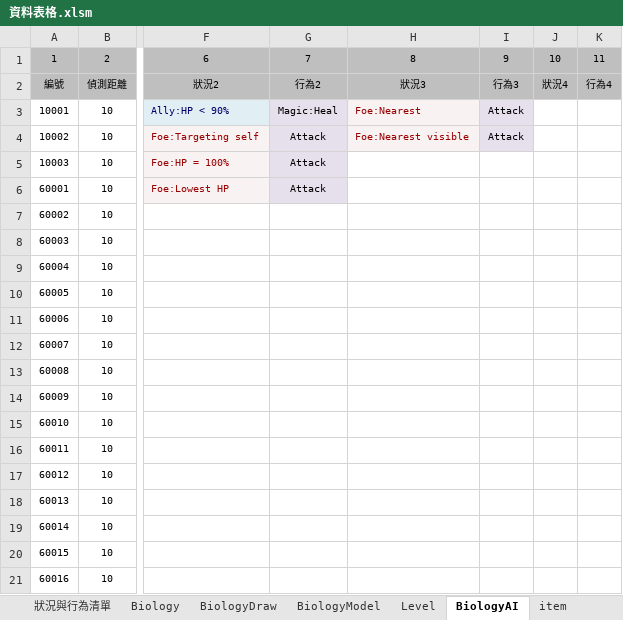
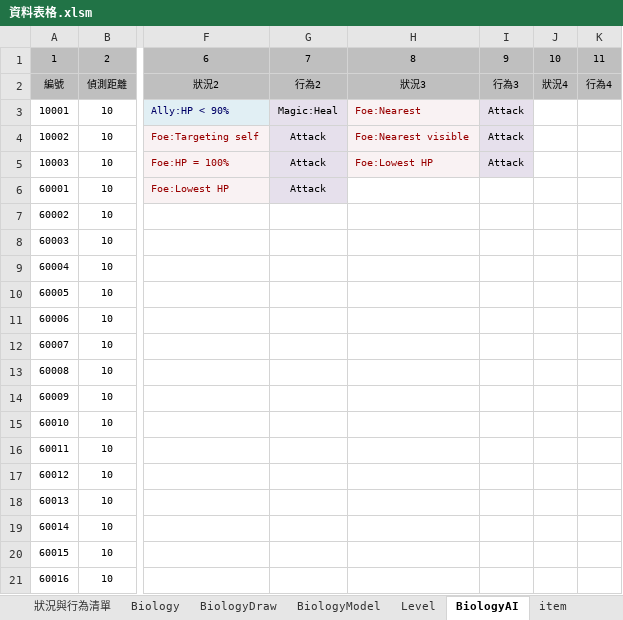
Before and after one commit to sakmor/uFantasy, an Excel workbook: 企劃資料/資料表格.xlsm, sheet BiologyAI, drawn as a sheet; only a part is shown, gaps mark what is left out; values as stored, in another font and other column widths than the file's, no borders; the diff names each change by its address in the sheet, - before the commit and + after, or states it on an @@ line.

```diff
--- a/企劃資料/資料表格.xlsm (sheet BiologyAI)
+++ b/企劃資料/資料表格.xlsm (sheet BiologyAI)
-H5: (empty)
+H5: Foe:Lowest HP
-H5 fill: none
+H5 fill: #F9F2F3
-I5: (empty)
+I5: Attack
-I5 fill: none
+I5 fill: #E6E0EC
```
Also changed, not shown: sheet Biology, 5 other files.
